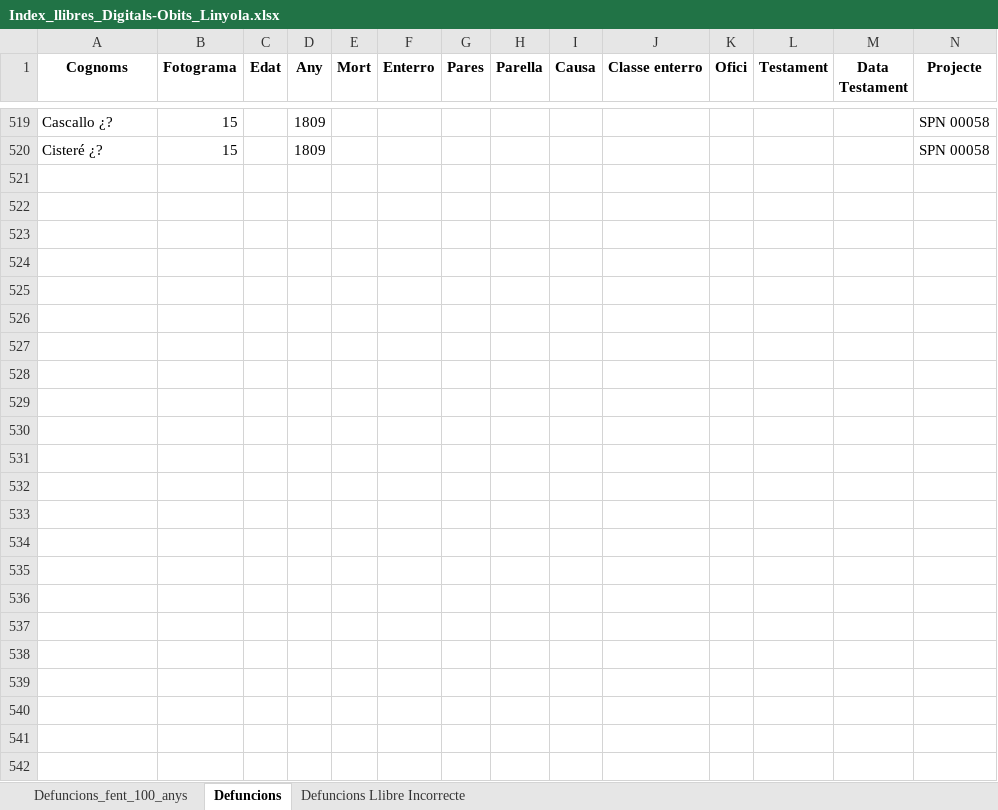
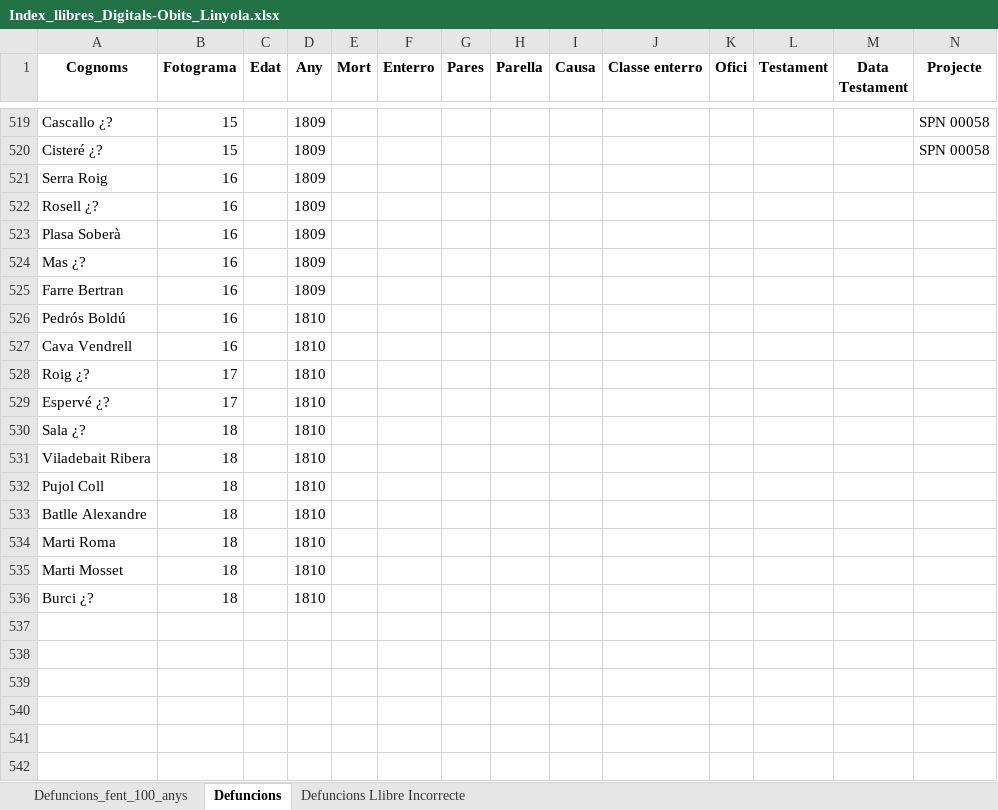
Before and after one commit to arbreFamiliar/DadesGenerals, an Excel workbook: Bisbats/Catalunya/Seu Urgell/Linyola/Sacraments/Obits/Excel/Index_llibres_Digitals-Obits_Linyola.xlsx, sheet Defuncions, drawn as a sheet; only a part is shown, gaps mark what is left out; values as stored, in another font and other column widths than the file's, no borders; rows hold the shown columns only; the diff names each change by its address in the sheet, - before the commit and + after, or states it on an @@ line.

Commit message:
Indexant llibre Defuncions Linyola, anys 1806-1852 fins pàg 18 de 236

```diff
--- a/Bisbats/Catalunya/Seu Urgell/Linyola/Sacraments/Obits/Excel/Index_llibres_Digitals-Obits_Linyola.xlsx (sheet Defuncions)
+++ b/Bisbats/Catalunya/Seu Urgell/Linyola/Sacraments/Obits/Excel/Index_llibres_Digitals-Obits_Linyola.xlsx (sheet Defuncions)
-row 521: (empty)
+row 521: Serra Roig | 16 |  | 1809
-row 522: (empty)
+row 522: Rosell ¿? | 16 |  | 1809
-row 523: (empty)
+row 523: Plasa Soberà | 16 |  | 1809
-row 524: (empty)
+row 524: Mas ¿? | 16 |  | 1809
-row 525: (empty)
+row 525: Farre Bertran | 16 |  | 1809
-row 526: (empty)
+row 526: Pedrós Boldú | 16 |  | 1810
-row 527: (empty)
+row 527: Cava Vendrell | 16 |  | 1810
-row 528: (empty)
+row 528: Roig ¿? | 17 |  | 1810
-row 529: (empty)
+row 529: Espervé ¿? | 17 |  | 1810
-row 530: (empty)
+row 530: Sala ¿? | 18 |  | 1810
-row 531: (empty)
+row 531: Viladebait Ribera | 18 |  | 1810
-row 532: (empty)
+row 532: Pujol Coll | 18 |  | 1810
-row 533: (empty)
+row 533: Batlle Alexandre | 18 |  | 1810
-row 534: (empty)
+row 534: Marti Roma | 18 |  | 1810
-row 535: (empty)
+row 535: Marti Mosset | 18 |  | 1810
-row 536: (empty)
+row 536: Burci ¿? | 18 |  | 1810
```
